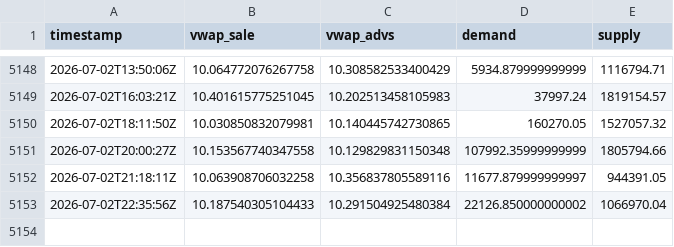
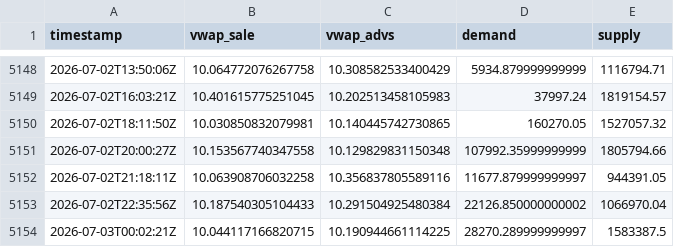
Before and after one commit to mauforonda/indicadores_dolar, a CSV file: dolar_buy.csv, drawn as a sheet; only a part is shown, gaps mark what is left out; the diff names each change by its address in the sheet, - before the commit and + after, or states it on an @@ line.

Commit message:
Update data

```diff
--- a/dolar_buy.csv
+++ b/dolar_buy.csv
+row 5154: 2026-07-03T00:02:21Z | 10.044117166820715 | 10.190944661114225 | 28270.289999999997 | 1583387.5
```
Also changed, not shown: dolar_sell.csv.
